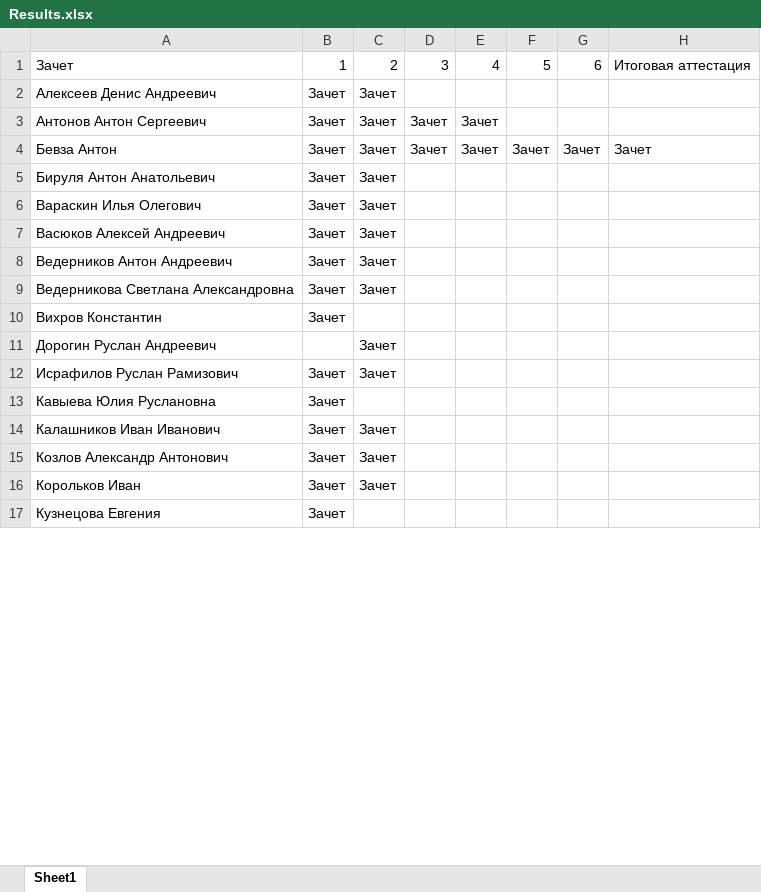
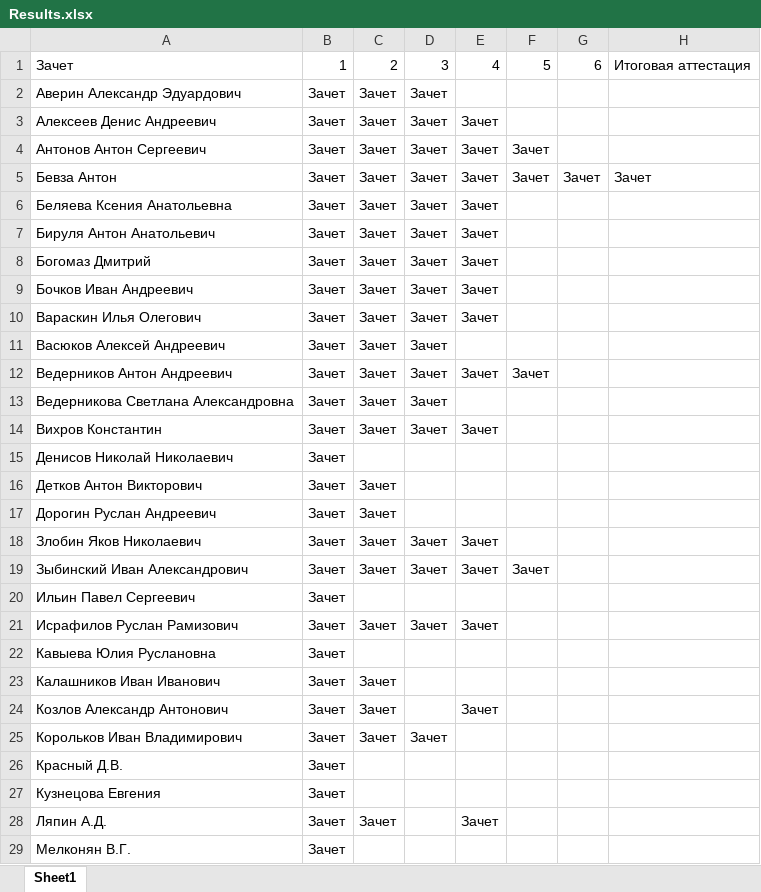
Before and after one commit to artsharipov/Cpp_almaz_antei, an Excel workbook: Results.xlsx, sheet Sheet1, drawn as a sheet; only a part is shown; values as stored, in another font and other column widths than the file's, no borders; addresses are those after the commit; the diff covers the shown part only; the diff names each change by its address in the sheet, - before the commit and + after, or states it on an @@ line.

Commit message:
hw

```diff
--- a/Results.xlsx (sheet Sheet1)
+++ b/Results.xlsx (sheet Sheet1)
+row 2: Аверин Александр Эдуардович | Зачет | Зачет | Зачет
-D3: (empty)
+D3: Зачет
-E3: (empty)
+E3: Зачет
-F4: (empty)
+F4: Зачет
+row 6: Беляева Ксения Анатольевна | Зачет | Зачет | Зачет | Зачет
-D7: (empty)
+D7: Зачет
-E7: (empty)
+E7: Зачет
+row 8: Богомаз Дмитрий | Зачет | Зачет | Зачет | Зачет
+row 9: Бочков Иван Андреевич | Зачет | Зачет | Зачет | Зачет
-D10:D14: (empty)
+D10:D14: Зачет
-E10: (empty)
+E10: Зачет
-E12: (empty)
+E12: Зачет
-F12: (empty)
+F12: Зачет
-C14: (empty)
+C14: Зачет
-E14: (empty)
+E14: Зачет
@@ row 29 moved to row 15: Денисов Николай Николаевич @@
@@ row 26 moved to row 16: Детков Антон Викторович @@
-B17: (empty)
+B17: Зачет
+row 18: Злобин Яков Николаевич | Зачет | Зачет | Зачет | Зачет
+row 19: Зыбинский Иван Александрович | Зачет | Зачет | Зачет | Зачет | Зачет
+row 20: Ильин Павел Сергеевич | Зачет
-D21: (empty)
+D21: Зачет
-E21: (empty)
+E21: Зачет
-E24: (empty)
+E24: Зачет
-A25: Корольков Иван
+A25: Корольков Иван Владимирович
-D25: (empty)
+D25: Зачет
@@ row 32 moved to row 26: Красный Д.В. @@
+row 28: Ляпин А.Д. | Зачет | Зачет |  | Зачет
@@ row 34 moved to row 29: Мелконян В.Г. @@
```
Also changed, not shown: 2 added rows, 3 removed rows, 1 moved row and 11 edited cells elsewhere in this sheet.
